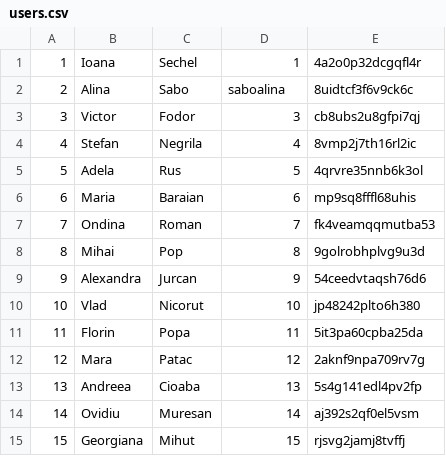
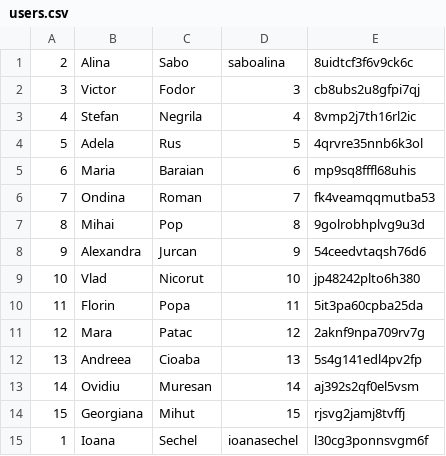
Before and after one commit to ioanasechel/SocialNetwork, a CSV file: data/users.csv, drawn as a sheet.

```diff
--- a/data/users.csv
+++ b/data/users.csv
@@ -1,2 +1 @@
-1;Ioana;Sechel;1;4a2o0p32dcgqfl4r
 2;Alina;Sabo;saboalina;8uidtcf3f6v9ck6c
@@ -15 +14,2 @@
 15;Georgiana;Mihut;15;rjsvg2jamj8tvffj
+1;Ioana;Sechel;ioanasechel;l30cg3ponnsvgm6f
```
Also changed, not shown: data/friendRequest.csv, 1 other file.
